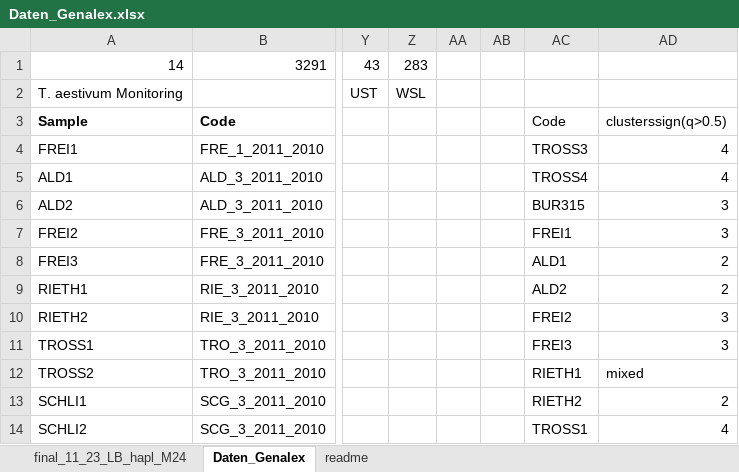
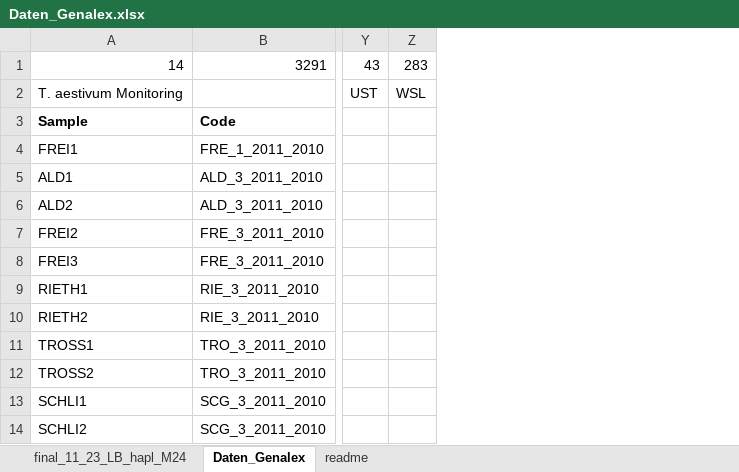
Before and after one commit to Lianikus/truffles, an Excel workbook: Daten_Genalex.xlsx, sheet Daten_Genalex, drawn as a sheet; only a part is shown, gaps mark what is left out; values as stored, in another font and other column widths than the file's, no borders; the diff names each change by its address in the sheet, - before the commit and + after, or states it on an @@ line.

```diff
--- a/Daten_Genalex.xlsx (sheet Daten_Genalex)
+++ b/Daten_Genalex.xlsx (sheet Daten_Genalex)
-column AA, empty
-column AB, empty
-column AC, rows 3-14: Code | TROSS3 | TROSS4 | BUR315 | FREI1 | ALD1 | ALD2 | FREI2 | FREI3 | RIETH1 | RIETH2 | TROSS1
-column AD, rows 3-14: clusterssign(q>0.5) | 4 | 4 | 3 | 3 | 2 | 2 | 3 | 3 | mixed | 2 | 4
```
Also changed, not shown: 22 other files.
